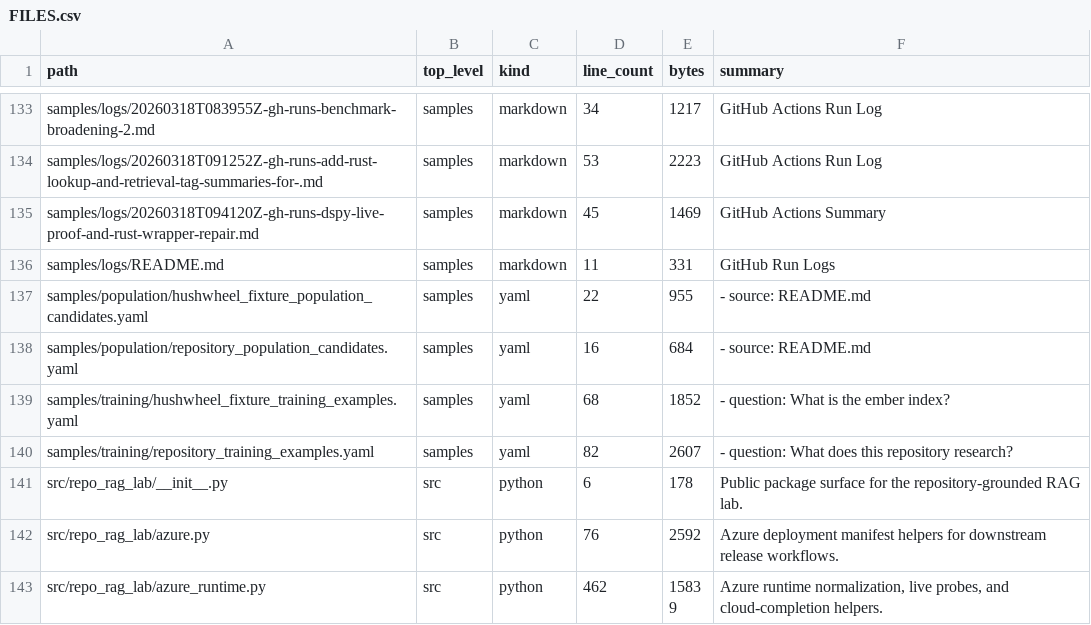
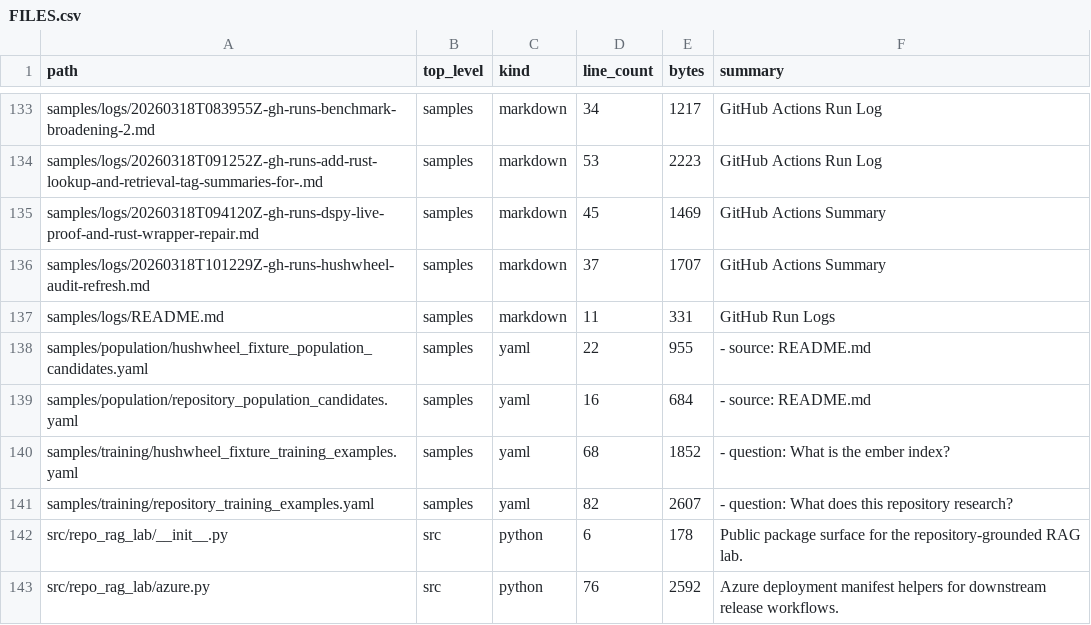
Before and after one commit to realagiorganization/dspy_rag_in_repo_docs_and_impl1, a CSV file: FILES.csv, drawn as a sheet; only a part is shown, gaps mark what is left out; the shorter side is filled out with more unchanged rows; the diff names each change by its address in the sheet, - before the commit and + after, or states it on an @@ line.

Commit message:
Log GitHub Actions status for "carry on next steps is super efficient super compact go or rust (pick) cli that indexes files in sqlite in cli / repo contained agent skills to use this cli for lookup before using dspy rag module skill from this repo. commit and push"

```diff
--- a/FILES.csv
+++ b/FILES.csv
+row 136: samples/logs/20260318T101229Z-gh-runs-hushwheel-audit-refresh.md | samples | markdown | 37 | 1707 | GitHub Actions Summary
```
Also changed, not shown: 2 other files.
